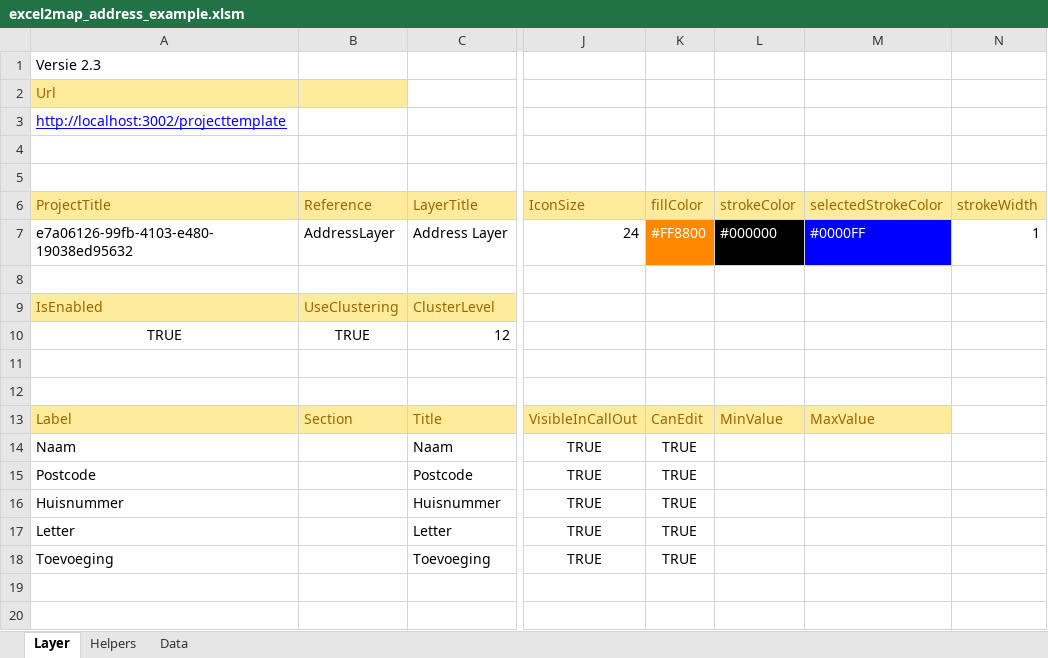
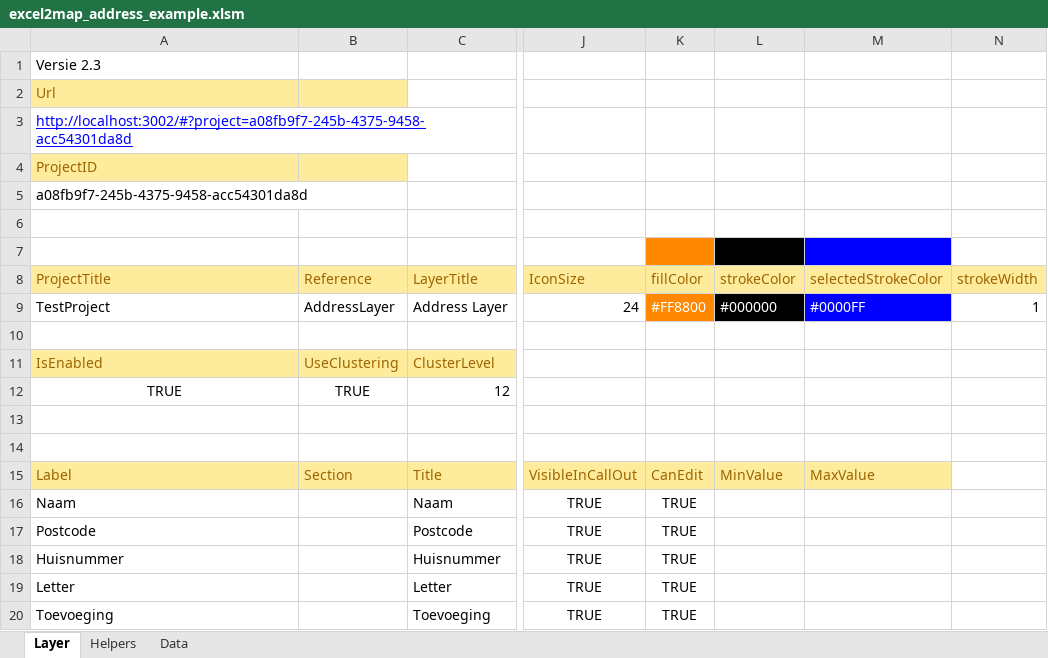
Before and after one commit to TNOCS/csWeb, an Excel workbook: Excel2Map/excel2map_address_example.xlsm, sheet Layer, drawn as a sheet; only a part is shown, gaps mark what is left out; values as stored, in another font and other column widths than the file's, no borders; charts and pictures not drawn; addresses are those after the commit; rows hold the shown columns only; the diff names each change by its address in the sheet, - before the commit and + after, or states it on an @@ line.

Commit message:
New 'workflow' for Excel2map: users can request a projectID from excel, which will create a default solution, to which their layers can be added. That projectID can be used in other sessions to add additional layers to their project. The project can be loaded through a link with the 'project' parameter, e.g. http://localhost:3002/#?project=MYPROJECT

```diff
--- a/Excel2Map/excel2map_address_example.xlsm (sheet Layer)
+++ b/Excel2Map/excel2map_address_example.xlsm (sheet Layer)
-A3 (ProjectTitle): http://localhost:3002/projecttemplate
+A3 (ProjectTitle): http://localhost:3002/#?project=a08fb9f7-245b-4375-9458-acc54301da8d
+row 4: ProjectID
+row 5: a08fb9f7-245b-4375-9458-acc54301da8d
-K7 fill: none
+K7 fill: #FF8800
-L7 fill: none
+L7 fill: #000000
-M7 fill: none
+M7 fill: #0000FF
-A9 (ProjectTitle): e7a06126-99fb-4103-e480-19038ed95632
+A9 (ProjectTitle): TestProject
```
Also changed, not shown: sheet Helpers, formulas that keep their value, charts or pictures, 6 other files.
